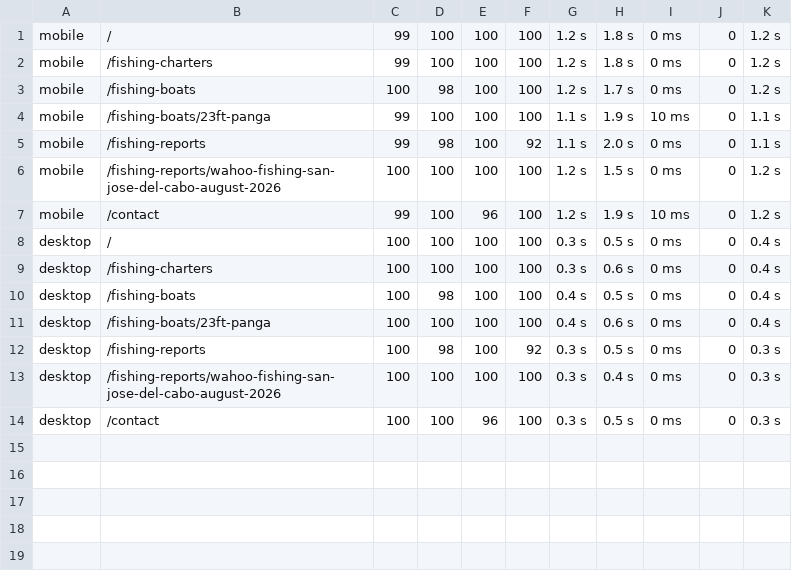
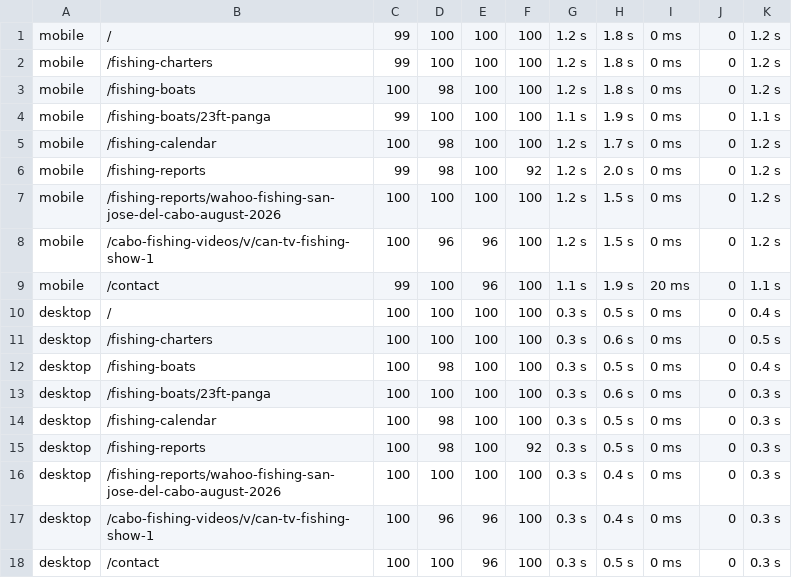
Before and after one commit to ltronelmx-alt/fish-cabo-site, a TSV file: docs/lighthouse-local.tsv, drawn as a sheet.

```diff
--- a/docs/lighthouse-local.tsv
+++ b/docs/lighthouse-local.tsv
@@ -2,13 +2,17 @@ mobile	/	99	100	100	100	1.2 s	1.8 s	0 ms	0	1.2 s
 mobile	/fishing-charters	99	100	100	100	1.2 s	1.8 s	0 ms	0	1.2 s
-mobile	/fishing-boats	100	98	100	100	1.2 s	1.7 s	0 ms	0	1.2 s
-mobile	/fishing-boats/23ft-panga	99	100	100	100	1.1 s	1.9 s	10 ms	0	1.1 s
-mobile	/fishing-reports	99	98	100	92	1.1 s	2.0 s	0 ms	0	1.1 s
+mobile	/fishing-boats	100	98	100	100	1.2 s	1.8 s	0 ms	0	1.2 s
+mobile	/fishing-boats/23ft-panga	99	100	100	100	1.1 s	1.9 s	0 ms	0	1.1 s
+mobile	/fishing-calendar	100	98	100	100	1.2 s	1.7 s	0 ms	0	1.2 s
+mobile	/fishing-reports	99	98	100	92	1.2 s	2.0 s	0 ms	0	1.2 s
 mobile	/fishing-reports/wahoo-fishing-san-jose-del-cabo-august-2026	100	100	100	100	1.2 s	1.5 s	0 ms	0	1.2 s
-mobile	/contact	99	100	96	100	1.2 s	1.9 s	10 ms	0	1.2 s
+mobile	/cabo-fishing-videos/v/can-tv-fishing-show-1	100	96	96	100	1.2 s	1.5 s	0 ms	0	1.2 s
+mobile	/contact	99	100	96	100	1.1 s	1.9 s	20 ms	0	1.1 s
 desktop	/	100	100	100	100	0.3 s	0.5 s	0 ms	0	0.4 s
-desktop	/fishing-charters	100	100	100	100	0.3 s	0.6 s	0 ms	0	0.4 s
-desktop	/fishing-boats	100	98	100	100	0.4 s	0.5 s	0 ms	0	0.4 s
-desktop	/fishing-boats/23ft-panga	100	100	100	100	0.4 s	0.6 s	0 ms	0	0.4 s
+desktop	/fishing-charters	100	100	100	100	0.3 s	0.6 s	0 ms	0	0.5 s
+desktop	/fishing-boats	100	98	100	100	0.3 s	0.5 s	0 ms	0	0.4 s
+desktop	/fishing-boats/23ft-panga	100	100	100	100	0.3 s	0.6 s	0 ms	0	0.3 s
+desktop	/fishing-calendar	100	98	100	100	0.3 s	0.5 s	0 ms	0	0.3 s
 desktop	/fishing-reports	100	98	100	92	0.3 s	0.5 s	0 ms	0	0.3 s
 desktop	/fishing-reports/wahoo-fishing-san-jose-del-cabo-august-2026	100	100	100	100	0.3 s	0.4 s	0 ms	0	0.3 s
+desktop	/cabo-fishing-videos/v/can-tv-fishing-show-1	100	96	96	100	0.3 s	0.4 s	0 ms	0	0.3 s
 desktop	/contact	100	100	96	100	0.3 s	0.5 s	0 ms	0	0.3 s
```
Also changed, not shown: docs/crawl/crawl.csv, 10 other files.
